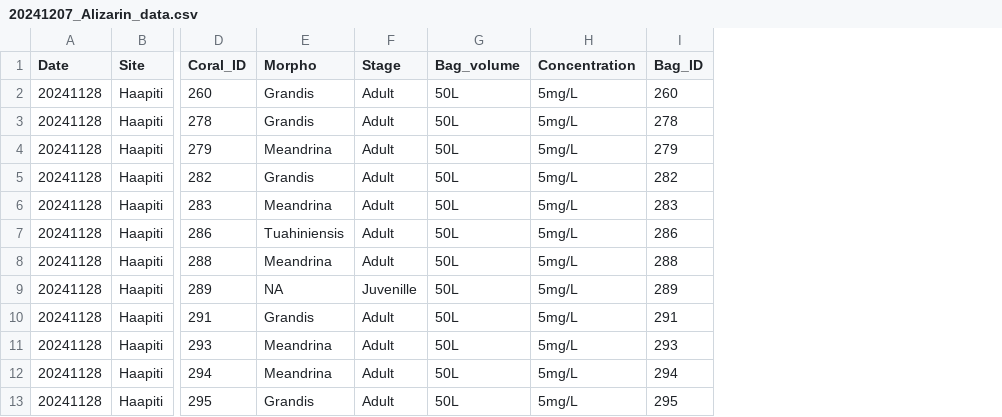
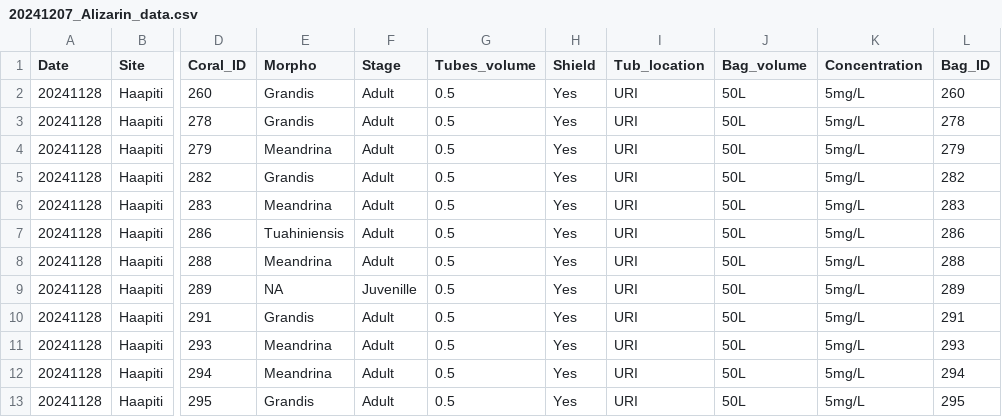
Before and after one commit to PierrickHarnay/POC_Skeletal_Characterization, a CSV file: Data/20241207_Alizarin_data.csv, drawn as a sheet; only a part is shown, gaps mark what is left out; the diff names each change by its address in the sheet, - before the commit and + after, or states it on an @@ line.

```diff
--- a/Data/20241207_Alizarin_data.csv
+++ b/Data/20241207_Alizarin_data.csv
+column G (Tubes_volume), rows 2-13: all 0.5
+column H (Shield), rows 2-13: all Yes
+column I (Tub_location), rows 2-13: all URI
```
Also changed, not shown: Data/Skeleton_Chara_haapiti.csv.
